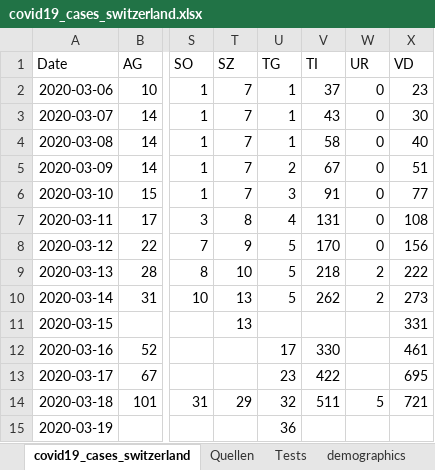
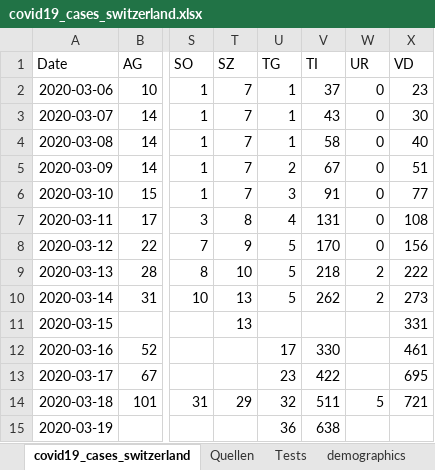
Before and after one commit to stat1x/covid19-cases-switzerland, an Excel workbook: covid19_cases_switzerland.xlsx, sheet covid19_cases_switzerland, drawn as a sheet; only a part is shown, gaps mark what is left out; values as stored, in another font and other column widths than the file's, no borders; the diff names each change by its address in the sheet, - before the commit and + after, or states it on an @@ line.

```diff
--- a/covid19_cases_switzerland.xlsx (sheet covid19_cases_switzerland)
+++ b/covid19_cases_switzerland.xlsx (sheet covid19_cases_switzerland)
-V15 (TI): (empty)
+V15 (TI): 638
```
Also changed, not shown: sheet Quellen, 2 other files.
